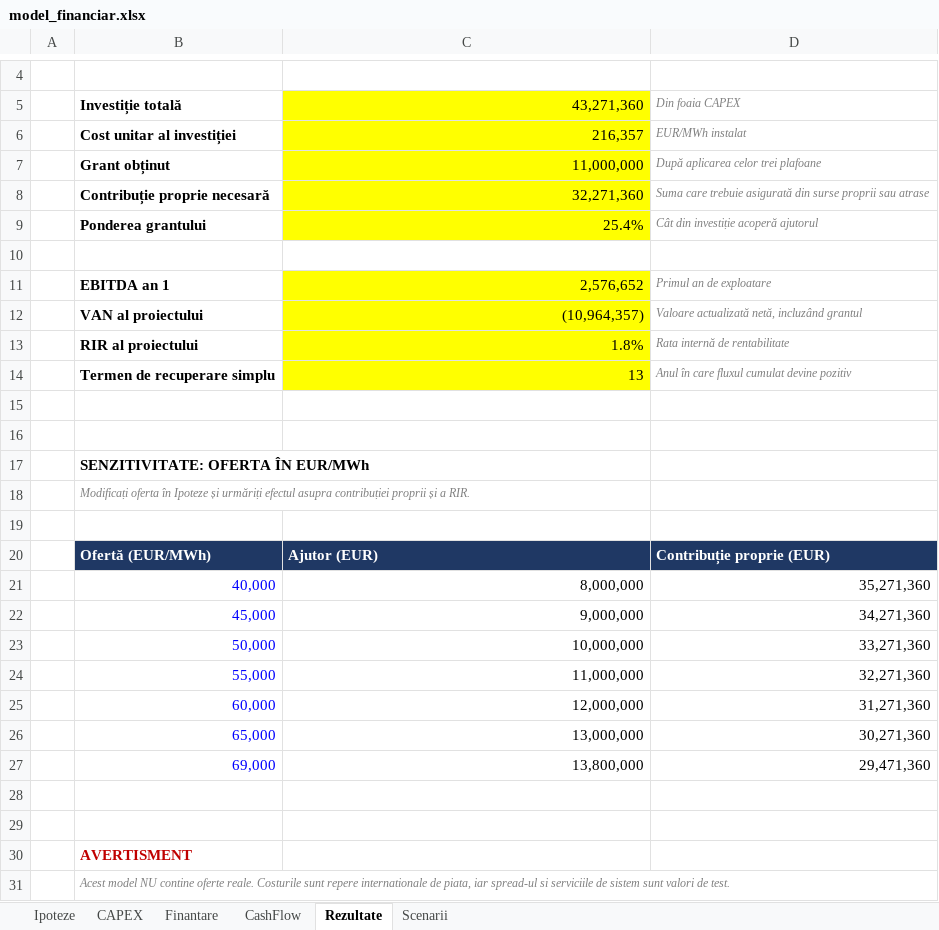
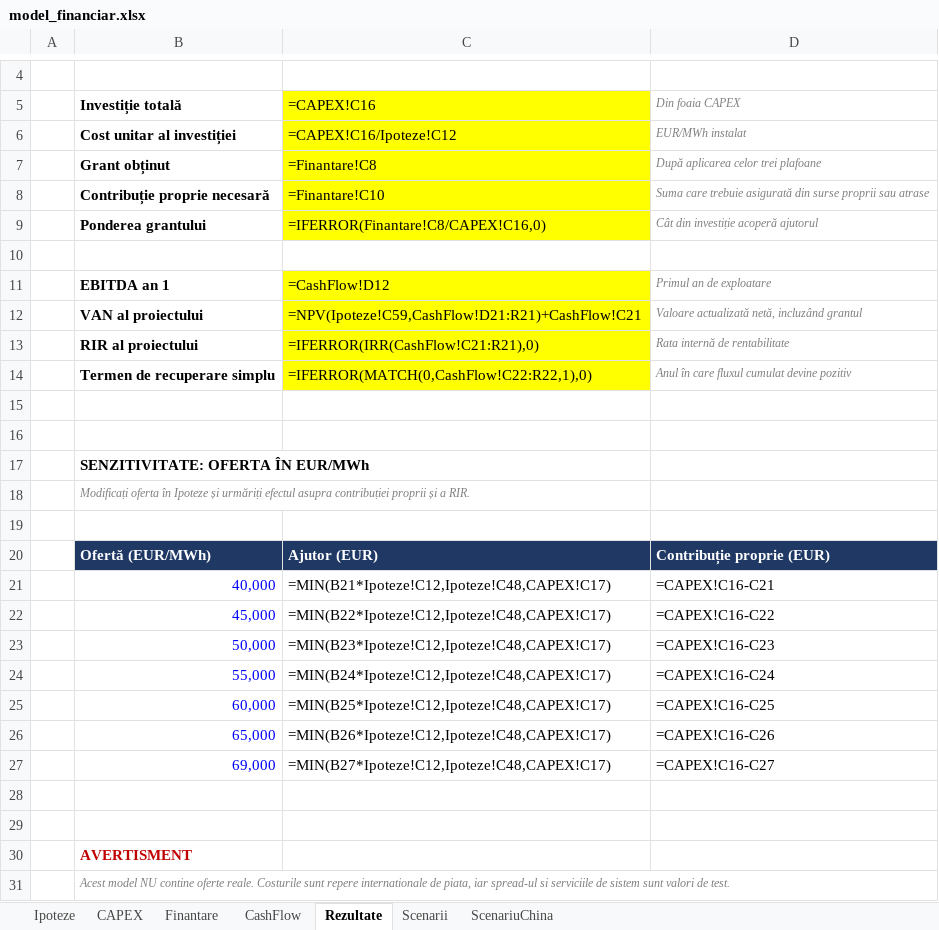
Before and after one commit to LucianNeacsu/Lucian-Neacsu, an Excel workbook: bess-feasibility-study/model/model_financiar.xlsx, sheet Rezultate, drawn as a sheet; only a part is shown, gaps mark what is left out; values as stored, in another font and other column widths than the file's, no borders; formulas without a stored value are shown as written; the diff names each change by its address in the sheet, - before the commit and + after, or states it on an @@ line.

```diff
--- a/bess-feasibility-study/model/model_financiar.xlsx (sheet Rezultate)
+++ b/bess-feasibility-study/model/model_financiar.xlsx (sheet Rezultate)
+sheet tab: ScenariuChina
-C5: 43,271,360
+C5: =CAPEX!C16
-C6 (=CAPEX!C16): 216,357
+C6 (=CAPEX!C16): =CAPEX!C16/Ipoteze!C12
-C7 (=CAPEX!C16): 11,000,000
+C7 (=CAPEX!C16): =Finantare!C8
-C8 (=CAPEX!C16): 32,271,360
+C8 (=CAPEX!C16): =Finantare!C10
-C9 (=CAPEX!C16): 25.4%
+C9 (=CAPEX!C16): =IFERROR(Finantare!C8/CAPEX!C16,0)
-C11 (=CAPEX!C16): 2,576,652
+C11 (=CAPEX!C16): =CashFlow!D12
-C12 (=CAPEX!C16): (10,964,357)
+C12 (=CAPEX!C16): =NPV(Ipoteze!C59,CashFlow!D21:R21)+CashFlow!C21
-C13 (=CAPEX!C16): 1.8%
+C13 (=CAPEX!C16): =IFERROR(IRR(CashFlow!C21:R21),0)
-C14 (=CAPEX!C16): 13
+C14 (=CAPEX!C16): =IFERROR(MATCH(0,CashFlow!C22:R22,1),0)
-C21 (=CAPEX!C16): 8,000,000
+C21 (=CAPEX!C16): =MIN(B21*Ipoteze!C12,Ipoteze!C48,CAPEX!C17)
-D21 (Din foaia CAPEX): 35,271,360
+D21 (Din foaia CAPEX): =CAPEX!C16-C21
-C22 (=CAPEX!C16): 9,000,000
+C22 (=CAPEX!C16): =MIN(B22*Ipoteze!C12,Ipoteze!C48,CAPEX!C17)
-D22 (Din foaia CAPEX): 34,271,360
+D22 (Din foaia CAPEX): =CAPEX!C16-C22
-C23 (=CAPEX!C16): 10,000,000
+C23 (=CAPEX!C16): =MIN(B23*Ipoteze!C12,Ipoteze!C48,CAPEX!C17)
-D23 (Din foaia CAPEX): 33,271,360
+D23 (Din foaia CAPEX): =CAPEX!C16-C23
-C24 (=CAPEX!C16): 11,000,000
+C24 (=CAPEX!C16): =MIN(B24*Ipoteze!C12,Ipoteze!C48,CAPEX!C17)
-D24 (Din foaia CAPEX): 32,271,360
+D24 (Din foaia CAPEX): =CAPEX!C16-C24
-C25 (=CAPEX!C16): 12,000,000
+C25 (=CAPEX!C16): =MIN(B25*Ipoteze!C12,Ipoteze!C48,CAPEX!C17)
-D25 (Din foaia CAPEX): 31,271,360
+D25 (Din foaia CAPEX): =CAPEX!C16-C25
-C26 (=CAPEX!C16): 13,000,000
+C26 (=CAPEX!C16): =MIN(B26*Ipoteze!C12,Ipoteze!C48,CAPEX!C17)
-D26 (Din foaia CAPEX): 30,271,360
+D26 (Din foaia CAPEX): =CAPEX!C16-C26
-C27 (=CAPEX!C16): 13,800,000
+C27 (=CAPEX!C16): =MIN(B27*Ipoteze!C12,Ipoteze!C48,CAPEX!C17)
-D27 (Din foaia CAPEX): 29,471,360
+D27 (Din foaia CAPEX): =CAPEX!C16-C27
```
Also changed, not shown: sheet CashFlow, sheet Scenarii, sheet CAPEX, sheet Finantare, sheet Ipoteze, 2 other files.
